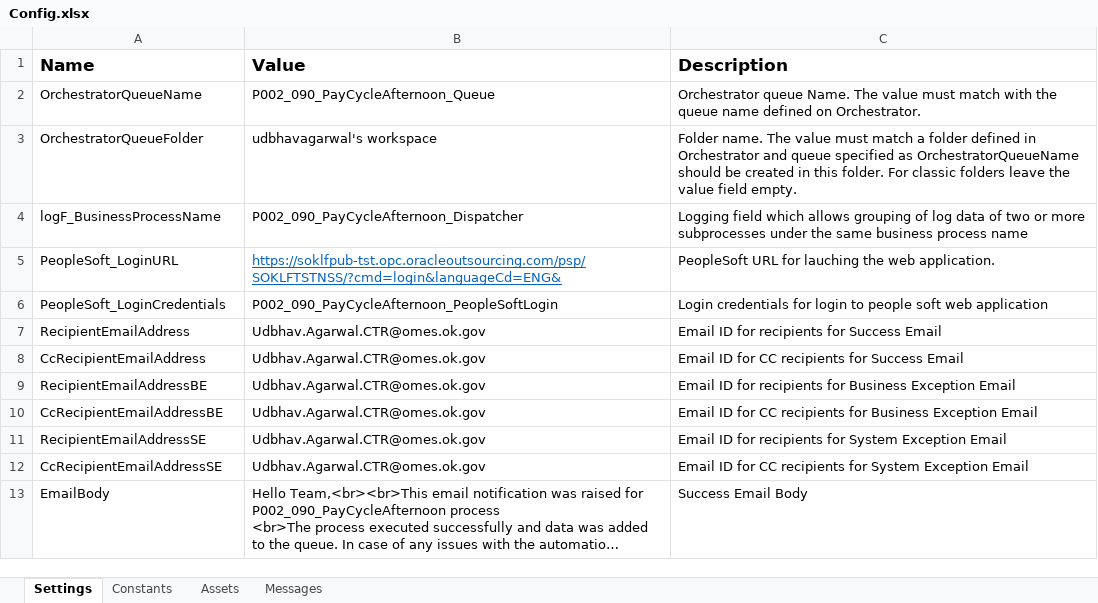
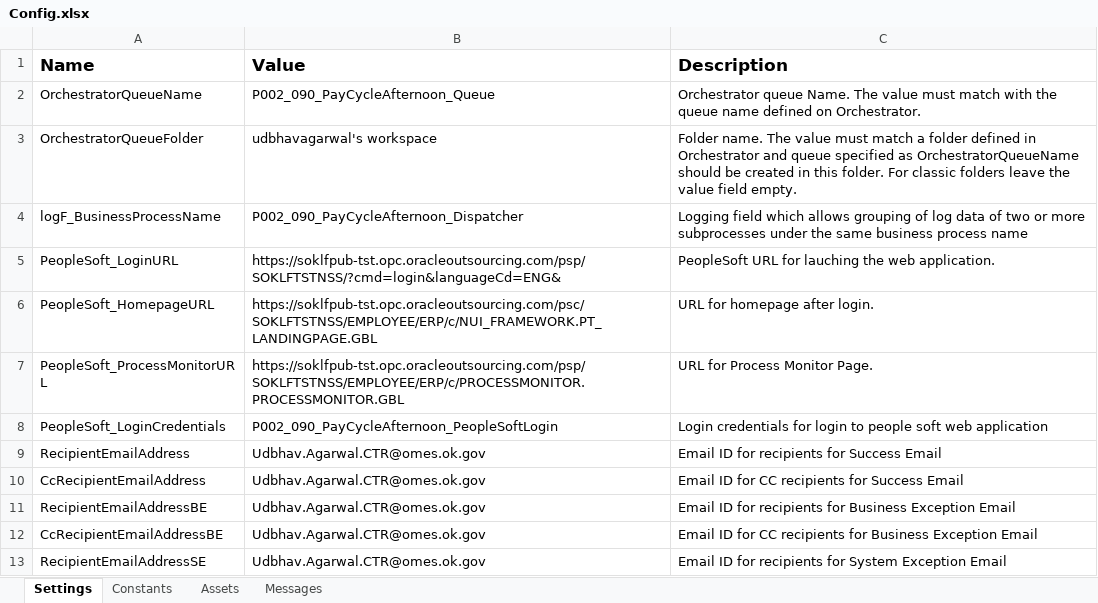
Before and after one commit to ok-omes-escrow/P002_090_PayCyleAfternoon_Dispatcher, an Excel workbook: Data/Config.xlsx, sheet Settings, drawn as a sheet; only a part is shown; the shorter side is filled out with more unchanged rows; long unchanged cells end in …; values as stored, in another font and other column widths than the file's, no borders; the diff covers the shown part only; the diff names each change by its address in the sheet, - before the commit and + after, or states it on an @@ line.

```diff
--- a/Data/Config.xlsx (sheet Settings)
+++ b/Data/Config.xlsx (sheet Settings)
@@ B5 underline: on → off, text colour: #0563C1 → black @@
+row 6: PeopleSoft_HomepageURL | https://soklfpub-tst.opc.oracleoutsourcing.com/psc/SOKLFTSTNSS/EMPLOYEE/ERP/c/NUI_FRAMEWORK.PT_LANDINGPAGE.GBL | URL for homepage after login.
+row 7: PeopleSoft_ProcessMonitorURL | https://soklfpub-tst.opc.oracleoutsourcing.com/psp/SOKLFTSTNSS/EMPLOYEE/ERP/c/PROCESSMONITOR.PROCESSMONITOR.GBL | URL for Process Monitor Page.
```
Also changed, not shown: 29 added rows elsewhere in this sheet, sheet Messages, 17 other files.
